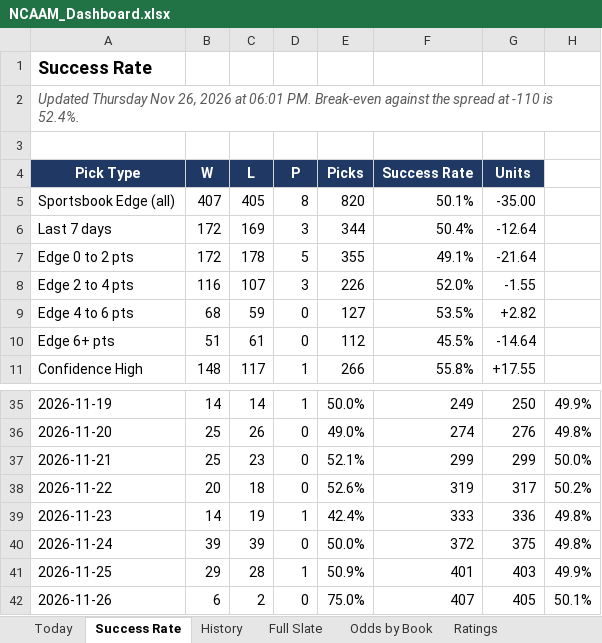
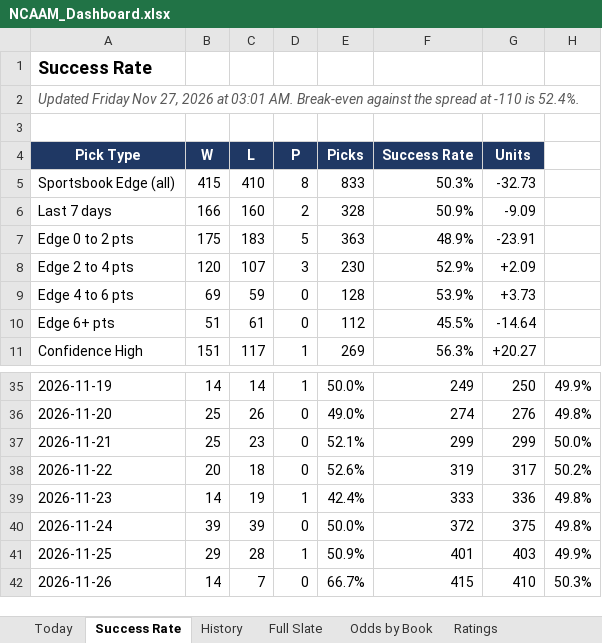
Before and after one commit to coltenmorris/ncaam-model, an Excel workbook: docs/NCAAM_Dashboard.xlsx, sheet Success Rate, drawn as a sheet; only a part is shown, gaps mark what is left out; values as stored, in another font and other column widths than the file's, no borders; charts and pictures not drawn; the diff covers the shown part only; the diff names each change by its address in the sheet, - before the commit and + after, or states it on an @@ line.

```diff
--- a/docs/NCAAM_Dashboard.xlsx (sheet Success Rate)
+++ b/docs/NCAAM_Dashboard.xlsx (sheet Success Rate)
-A2 (Pick Type): Updated Thursday Nov 26, 2026 at 06:01 PM. Break-even against…
+A2 (Pick Type): Updated Friday Nov 27, 2026 at 03:01 AM. Break-even against…
-B5 (W): 407
+B5 (W): 415
-C5 (L): 405
+C5 (L): 410
-E5 (Picks): 820
+E5 (Picks): 833
-F5 (Success Rate): 50.1%
+F5 (Success Rate): 50.3%
-G5 (Units): -35.00
+G5 (Units): -32.73
-B6 (W): 172
+B6 (W): 166
-C6 (L): 169
+C6 (L): 160
-D6 (P): 3
+D6 (P): 2
-E6 (Picks): 344
+E6 (Picks): 328
-F6 (Success Rate): 50.4%
+F6 (Success Rate): 50.9%
-G6 (Units): -12.64
+G6 (Units): -9.09
-B7 (W): 172
+B7 (W): 175
-C7 (L): 178
+C7 (L): 183
-E7 (Picks): 355
+E7 (Picks): 363
-F7 (Success Rate): 49.1%
+F7 (Success Rate): 48.9%
-G7 (Units): -21.64
+G7 (Units): -23.91
-B8 (W): 116
+B8 (W): 120
-E8 (Picks): 226
+E8 (Picks): 230
-F8 (Success Rate): 52.0%
+F8 (Success Rate): 52.9%
-G8 (Units): -1.55
+G8 (Units): +2.09
-B9 (W): 68
+B9 (W): 69
-E9 (Picks): 127
+E9 (Picks): 128
-F9 (Success Rate): 53.5%
+F9 (Success Rate): 53.9%
-G9 (Units): +2.82
+G9 (Units): +3.73
-B11 (W): 148
+B11 (W): 151
-E11 (Picks): 266
+E11 (Picks): 269
-F11 (Success Rate): 55.8%
+F11 (Success Rate): 56.3%
-G11 (Units): +17.55
+G11 (Units): +20.27
-B42 (W): 6
+B42 (W): 14
-C42 (L): 2
+C42 (L): 7
-E42 (Picks): 75.0%
+E42 (Picks): 66.7%
-F42 (Success Rate): 407
+F42 (Success Rate): 415
-G42 (Units): 405
+G42 (Units): 410
-H42: 50.1%
+H42: 50.3%
```
Also changed, not shown: 28 edited cells elsewhere in this sheet, sheet Odds by Book, sheet Full Slate, sheet History, sheet Today, sheet Ratings, sheet Run Log, 9 other files.
